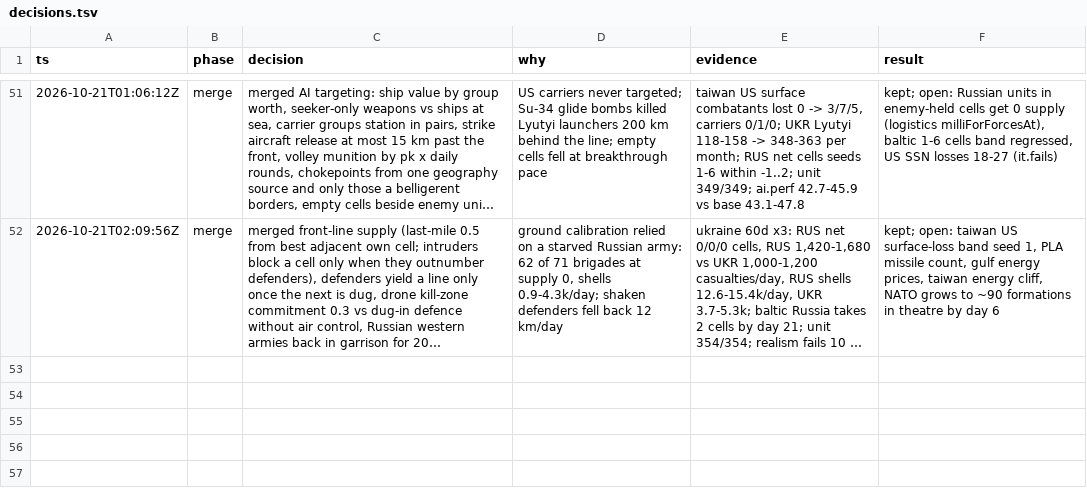
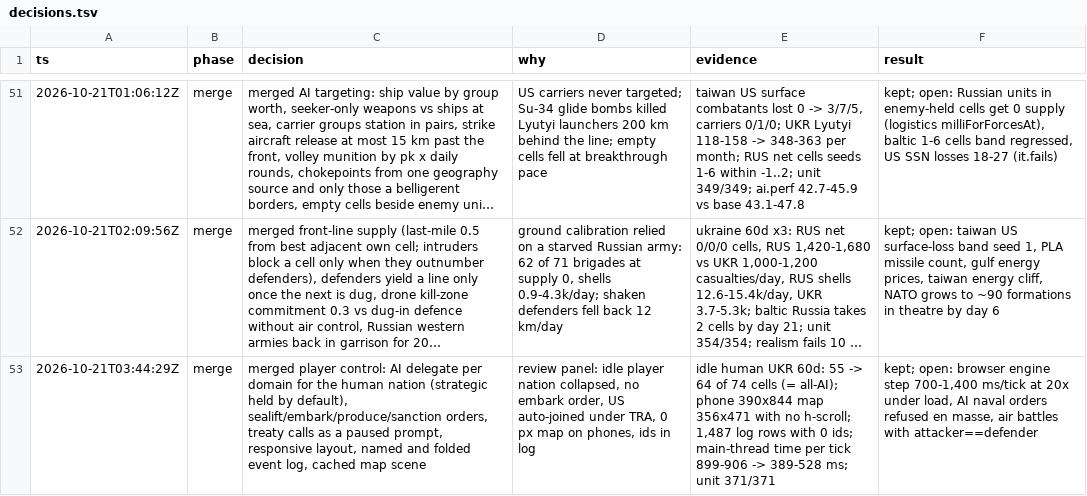
Before and after one commit to achrysaetos/ww3-simulator, a TSV file: .audit/decisions.tsv, drawn as a sheet; only a part is shown, gaps mark what is left out; long unchanged cells end in …; the diff names each change by its address in the sheet, - before the commit and + after, or states it on an @@ line.

```diff
--- a/.audit/decisions.tsv
+++ b/.audit/decisions.tsv
+row 53: 2026-10-21T03:44:29Z | merge | merged player control: AI delegate per domain for the human nation (strategic held by default), sealift/embark/produce/sanction orders, treaty calls as a paused prompt, responsive layout, named and folded event log, cached map scene | review panel: idle player nation collapsed, no embark order, US auto-joined under TRA, 0 px map on phones, ids in log | idle human UKR 60d: 55 -> 64 of 74 cells (= all-AI); phone 390x844 map 356x471 with no h-scroll; 1,487 log rows with 0 ids; main-thread time per tick 899-906 -> 389-528 ms; unit 371/371 | kept; open: browser engine step 700-1,400 ms/tick at 20x under load, AI naval orders refused en masse, air battles with attacker==defender
```
